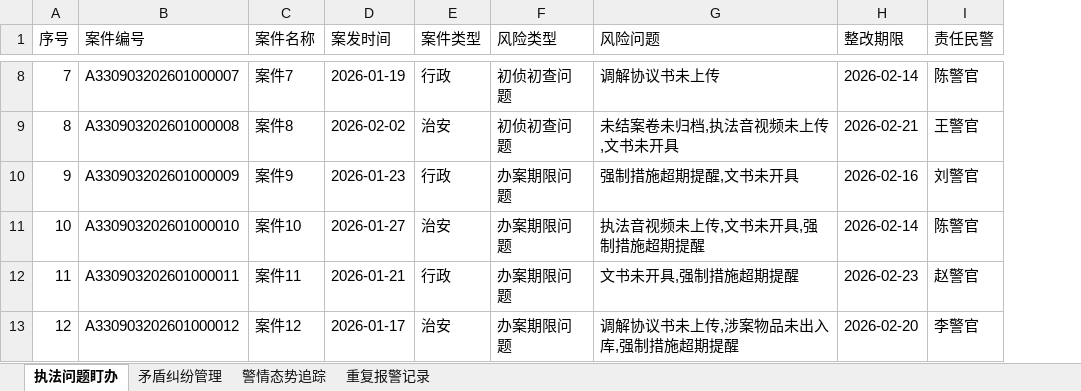
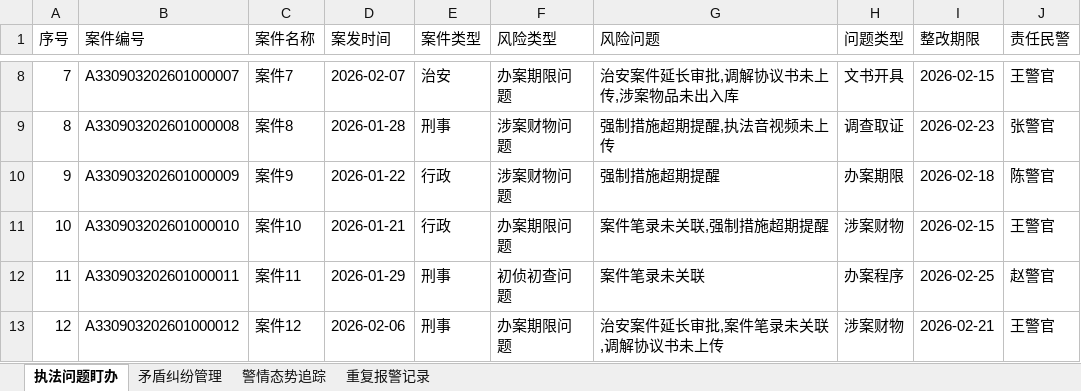
Before and after one commit to xifan2333/police-alert, an Excel workbook: backend/示例数据_测试导入.xlsx, sheet 执法问题盯办, drawn as a sheet; only a part is shown, gaps mark what is left out; values as stored, in another font and other column widths than the file's, no borders; addresses are those after the commit; the diff covers the shown part only; the diff names each change by its address in the sheet, - before the commit and + after, or states it on an @@ line.

```diff
--- a/backend/示例数据_测试导入.xlsx (sheet 执法问题盯办)
+++ b/backend/示例数据_测试导入.xlsx (sheet 执法问题盯办)
+column H (问题类型), rows 8-13: 文书开具 | 调查取证 | 办案期限 | 涉案财物 | 办案程序 | 涉案财物
-D8 (案发时间): 2026-01-19
+D8 (案发时间): 2026-02-07
-E8 (案件类型): 行政
+E8 (案件类型): 治安
-F8 (风险类型): 初侦初查问题
+F8 (风险类型): 办案期限问题
-G8 (风险问题): 调解协议书未上传
+G8 (风险问题): 治安案件延长审批,调解协议书未上传,涉案物品未出入库
-I8 (整改期限): 2026-02-14
+I8 (整改期限): 2026-02-15
-J8 (责任民警): 陈警官
+J8 (责任民警): 王警官
-D9 (案发时间): 2026-02-02
+D9 (案发时间): 2026-01-28
-E9 (案件类型): 治安
+E9 (案件类型): 刑事
-F9 (风险类型): 初侦初查问题
+F9 (风险类型): 涉案财物问题
-G9 (风险问题): 未结案卷未归档,执法音视频未上传,文书未开具
+G9 (风险问题): 强制措施超期提醒,执法音视频未上传
-I9 (整改期限): 2026-02-21
+I9 (整改期限): 2026-02-23
-J9 (责任民警): 王警官
+J9 (责任民警): 张警官
-D10 (案发时间): 2026-01-23
+D10 (案发时间): 2026-01-22
-F10 (风险类型): 办案期限问题
+F10 (风险类型): 涉案财物问题
-G10 (风险问题): 强制措施超期提醒,文书未开具
+G10 (风险问题): 强制措施超期提醒
-I10 (整改期限): 2026-02-16
+I10 (整改期限): 2026-02-18
-J10 (责任民警): 刘警官
+J10 (责任民警): 陈警官
-D11 (案发时间): 2026-01-27
+D11 (案发时间): 2026-01-21
-E11 (案件类型): 治安
+E11 (案件类型): 行政
-G11 (风险问题): 执法音视频未上传,文书未开具,强制措施超期提醒
+G11 (风险问题): 案件笔录未关联,强制措施超期提醒
-I11 (整改期限): 2026-02-14
+I11 (整改期限): 2026-02-15
-J11 (责任民警): 陈警官
+J11 (责任民警): 王警官
-D12 (案发时间): 2026-01-21
+D12 (案发时间): 2026-01-29
-E12 (案件类型): 行政
+E12 (案件类型): 刑事
-F12 (风险类型): 办案期限问题
+F12 (风险类型): 初侦初查问题
-G12 (风险问题): 文书未开具,强制措施超期提醒
+G12 (风险问题): 案件笔录未关联
-I12 (整改期限): 2026-02-23
+I12 (整改期限): 2026-02-25
-D13 (案发时间): 2026-01-17
+D13 (案发时间): 2026-02-06
-E13 (案件类型): 治安
+E13 (案件类型): 刑事
-G13 (风险问题): 调解协议书未上传,涉案物品未出入库,强制措施超期提醒
+G13 (风险问题): 治安案件延长审批,案件笔录未关联,调解协议书未上传
-I13 (整改期限): 2026-02-20
+I13 (整改期限): 2026-02-21
-J13 (责任民警): 李警官
+J13 (责任民警): 王警官
```
Also changed, not shown: 47 edited cells elsewhere in this sheet, sheet 重复报警记录, sheet 警情态势追踪, sheet 矛盾纠纷管理.
